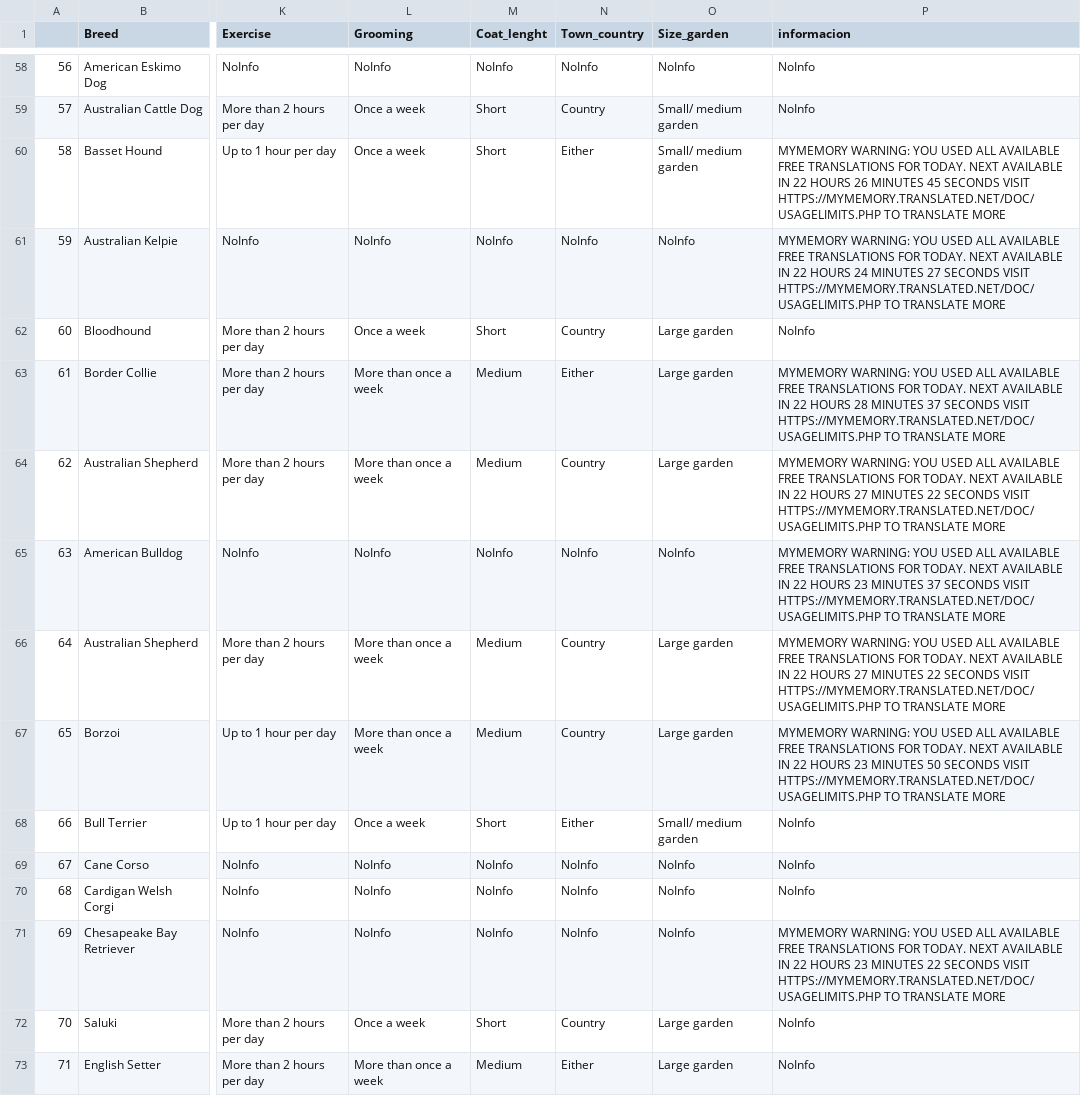
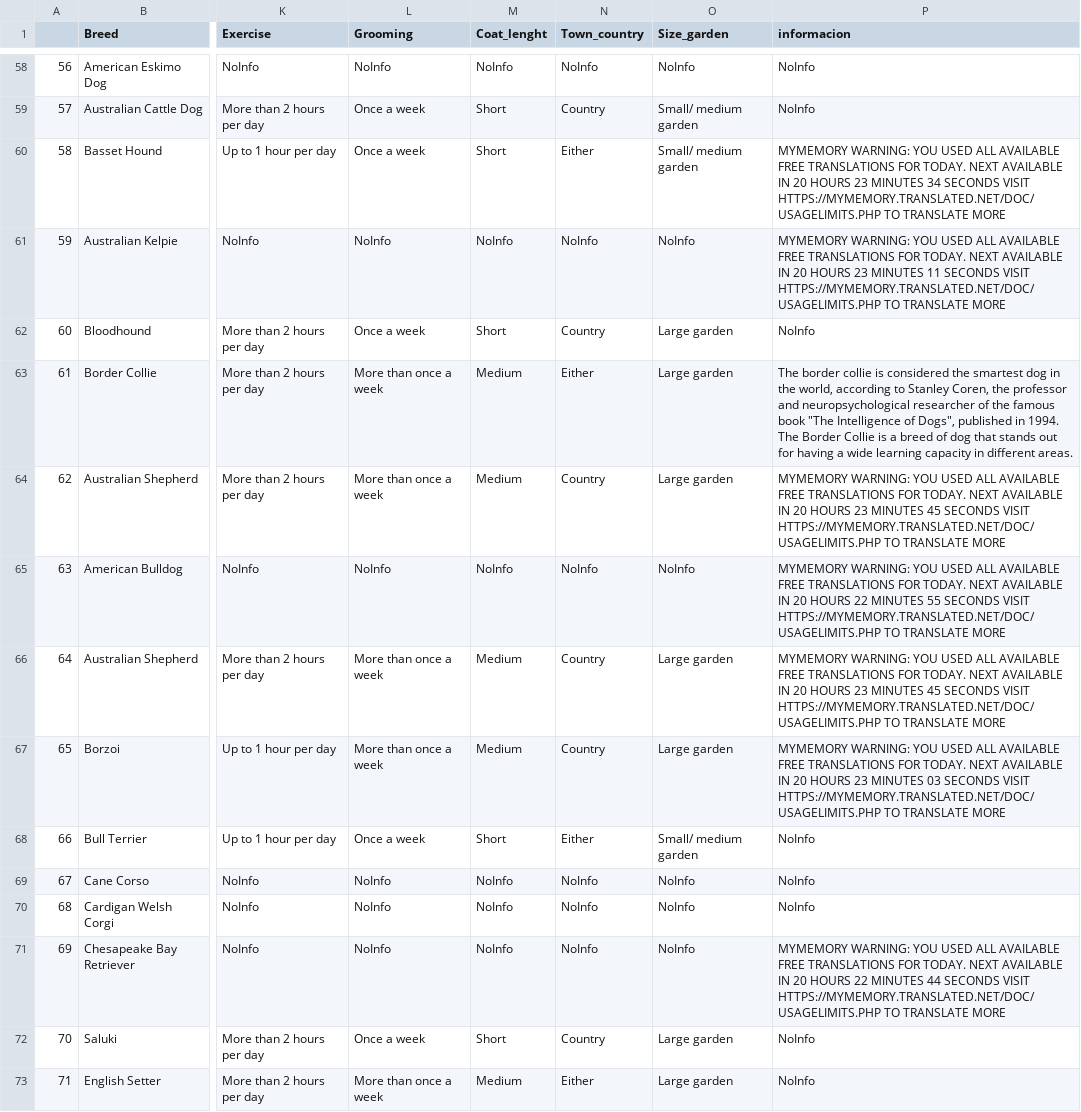
Before and after one commit to CarlosPalomaresGarcia/ETL-Web-Scrapping, a CSV file: clean_data/perros.csv, drawn as a sheet; only a part is shown, gaps mark what is left out; the diff covers the shown part only; the diff names each change by its address in the sheet, - before the commit and + after, or states it on an @@ line.

Commit message:
Fixed translation problem

```diff
--- a/clean_data/perros.csv
+++ b/clean_data/perros.csv
-P60 (informacion): …AVAILABLE IN 22 HOURS 26 MINUTES 45 SECONDS VISIT…
+P60 (informacion): …AVAILABLE IN 20 HOURS 23 MINUTES 34 SECONDS VISIT…
-P61 (informacion): …AVAILABLE IN 22 HOURS 24 MINUTES 27 SECONDS VISIT…
+P61 (informacion): …AVAILABLE IN 20 HOURS 23 MINUTES 11 SECONDS VISIT…
-P63 (informacion): MYMEMORY WARNING: YOU USED ALL AVAILABLE FREE TRANSLATIONS FOR TODAY. NEXT AVAILABLE IN 22 HOURS 28 MINUTES 37 SECONDS VISIT HTTPS://MYMEMORY.TRANSLATED.NET/DOC/USAGELIMITS.PHP TO TRANSLATE MORE
+P63 (informacion): The border collie is considered the smartest dog in the world, according to Stanley Coren, the professor and neuropsychological researcher of the famous book "The Intelligence of Dogs", published in 1994. The Border Collie is a breed of dog that stands out for having a wide learning capacity in different areas.
-P64 (informacion): …AVAILABLE IN 22 HOURS 27 MINUTES 22 SECONDS VISIT…
+P64 (informacion): …AVAILABLE IN 20 HOURS 23 MINUTES 45 SECONDS VISIT…
-P65 (informacion): …AVAILABLE IN 22 HOURS 23 MINUTES 37 SECONDS VISIT…
+P65 (informacion): …AVAILABLE IN 20 HOURS 22 MINUTES 55 SECONDS VISIT…
-P66 (informacion): …AVAILABLE IN 22 HOURS 27 MINUTES 22 SECONDS VISIT…
+P66 (informacion): …AVAILABLE IN 20 HOURS 23 MINUTES 45 SECONDS VISIT…
-P67 (informacion): …AVAILABLE IN 22 HOURS 23 MINUTES 50 SECONDS VISIT…
+P67 (informacion): …AVAILABLE IN 20 HOURS 23 MINUTES 03 SECONDS VISIT…
-P71 (informacion): …AVAILABLE IN 22 HOURS 23 MINUTES 22 SECONDS VISIT…
+P71 (informacion): …AVAILABLE IN 20 HOURS 22 MINUTES 44 SECONDS VISIT…
```
Also changed, not shown: 29 edited cells elsewhere in this file, 1 other file.
